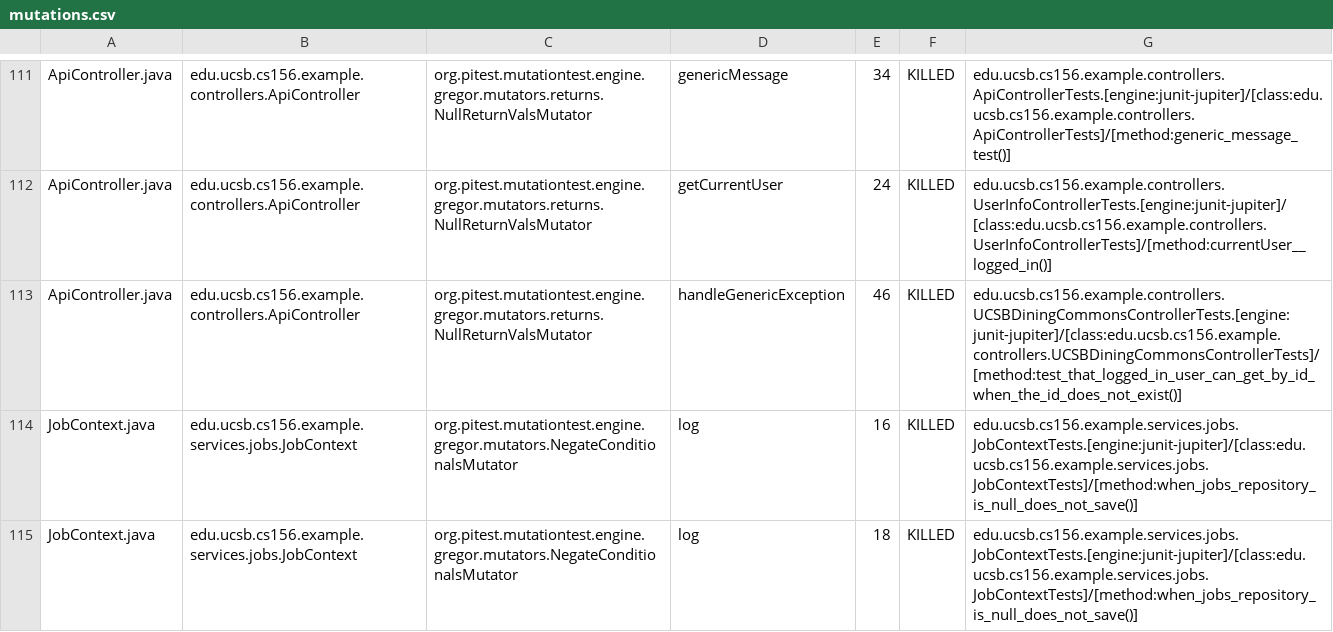
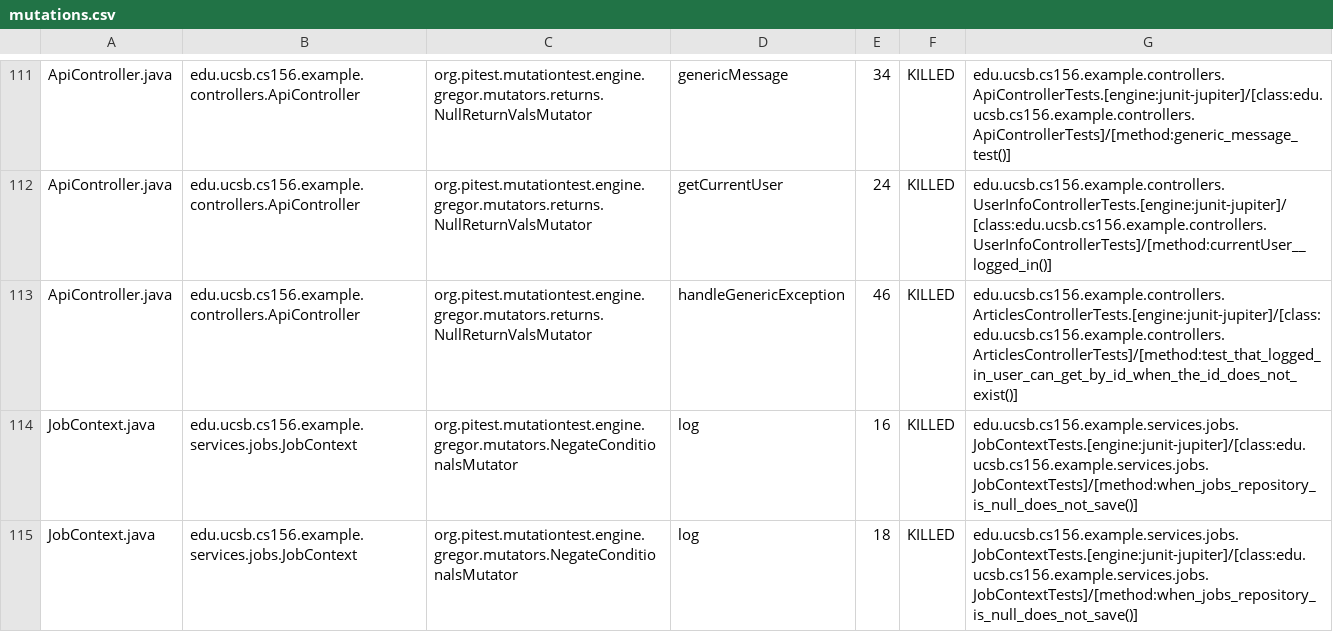
Before and after one commit to ucsb-cs156-f25/team02-staff, a CSV file: pitest/mutations.csv, drawn as a sheet; only a part is shown, gaps mark what is left out.

Commit message:
Deploying to gh-pages from @ ucsb-cs156-f25/team02-staff@41f2d5d1ccd0928967a2e3d867f68c6fcaa262c1 🚀

```diff
--- a/pitest/mutations.csv
+++ b/pitest/mutations.csv
@@ -112,3 +112,3 @@ ApiController.java,edu.ucsb.cs156.example.controllers.ApiController,org.pitest.m
 ApiController.java,edu.ucsb.cs156.example.controllers.ApiController,org.pitest.mutationtest.engine.gregor.mutators.returns.NullReturnValsMutator,getCurrentUser,24,KILLED,edu.ucsb.cs156.example.controllers.UserInfoControllerTests.[engine:junit-jupiter]/[class:edu.ucsb.cs156.example.controllers.UserInfoControllerTests]/[method:currentUser__logged_in()]
-ApiController.java,edu.ucsb.cs156.example.controllers.ApiController,org.pitest.mutationtest.engine.gregor.mutators.returns.NullReturnValsMutator,handleGenericException,46,KILLED,edu.ucsb.cs156.example.controllers.UCSBDiningCommonsControllerTests.[engine:junit-jupiter]/[class:edu.ucsb.cs156.example.controllers.UCSBDiningCommonsControllerTests]/[method:test_that_logged_in_user_can_get_by_id_when_the_id_does_not_exist()]
+ApiController.java,edu.ucsb.cs156.example.controllers.ApiController,org.pitest.mutationtest.engine.gregor.mutators.returns.NullReturnValsMutator,handleGenericException,46,KILLED,edu.ucsb.cs156.example.controllers.ArticlesControllerTests.[engine:junit-jupiter]/[class:edu.ucsb.cs156.example.controllers.ArticlesControllerTests]/[method:test_that_logged_in_user_can_get_by_id_when_the_id_does_not_exist()]
 JobContext.java,edu.ucsb.cs156.example.services.jobs.JobContext,org.pitest.mutationtest.engine.gregor.mutators.NegateConditionalsMutator,log,16,KILLED,edu.ucsb.cs156.example.services.jobs.JobContextTests.[engine:junit-jupiter]/[class:edu.ucsb.cs156.example.services.jobs.JobContextTests]/[method:when_jobs_repository_is_null_does_not_save()]
```
Also changed, not shown: 17 other files.
